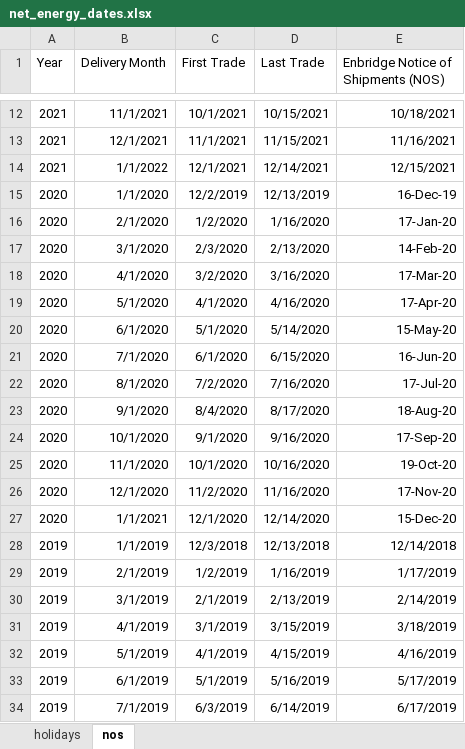
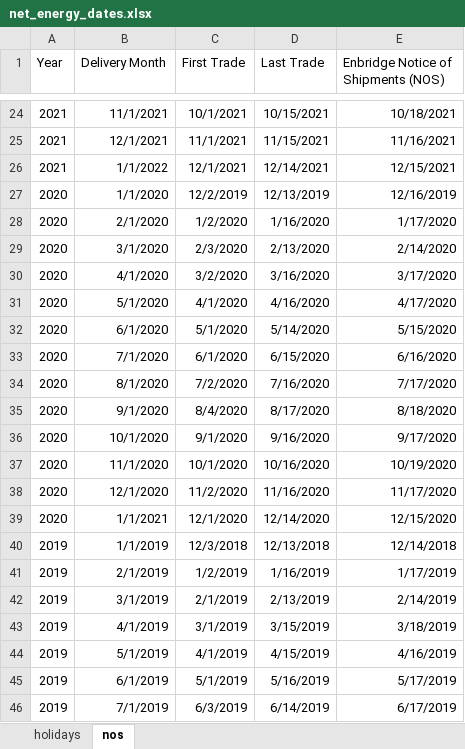
Before and after one commit to mbradds/ne2, an Excel workbook: Analysis/net_energy_dates.xlsx, sheet nos, drawn as a sheet; only a part is shown, gaps mark what is left out; values as stored, in another font and other column widths than the file's, no borders; addresses are those after the commit; the diff covers the shown part only; the diff names each change by its address in the sheet, - before the commit and + after, or states it on an @@ line.

Commit message:
added enbridge 2022 nos dates

```diff
--- a/Analysis/net_energy_dates.xlsx (sheet nos)
+++ b/Analysis/net_energy_dates.xlsx (sheet nos)
-E27: 16-Dec-19
+E27: 12/16/2019
-E28: 17-Jan-20
+E28: 1/17/2020
-E29: 14-Feb-20
+E29: 2/14/2020
-E30: 17-Mar-20
+E30: 3/17/2020
-E31: 17-Apr-20
+E31: 4/17/2020
-E32: 15-May-20
+E32: 5/15/2020
-E33: 16-Jun-20
+E33: 6/16/2020
-E34: 17-Jul-20
+E34: 7/17/2020
-E35: 18-Aug-20
+E35: 8/18/2020
-E36: 17-Sep-20
+E36: 9/17/2020
-E37: 19-Oct-20
+E37: 10/19/2020
-E38: 17-Nov-20
+E38: 11/17/2020
-E39: 15-Dec-20
+E39: 12/15/2020
```
Also changed, not shown: 12 added rows and 13 edited cells elsewhere in this sheet, 1 other file.
